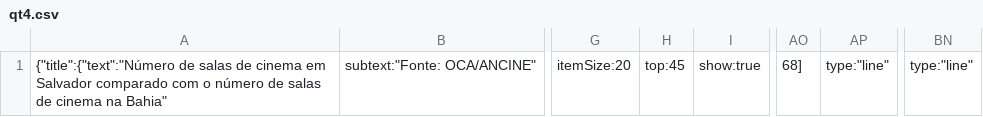
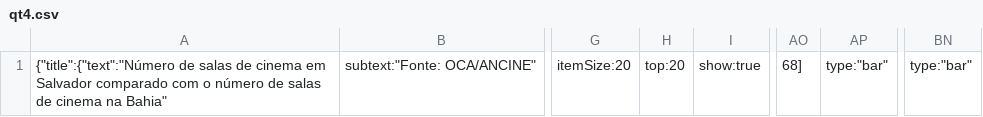
Before and after one commit to cienciadedadosnaep/rs_dados_culturaesporte_cinema, a CSV file: data/qt4.csv, drawn as a sheet; only a part is shown, gaps mark what is left out; the diff names each change by its address in the sheet, - before the commit and + after, or states it on an @@ line.

```diff
--- a/data/qt4.csv
+++ b/data/qt4.csv
-H1: top:45
+H1: top:20
-AP1: type:"line"
+AP1: type:"bar"
-BN1: type:"line"
+BN1: type:"bar"
```
Also changed, not shown: data/TEMA_SUBTEMA_P_No - CULTURAESPORTE.csv, data/cinema_ssa_ba - cinema.csv, 1 other file.
